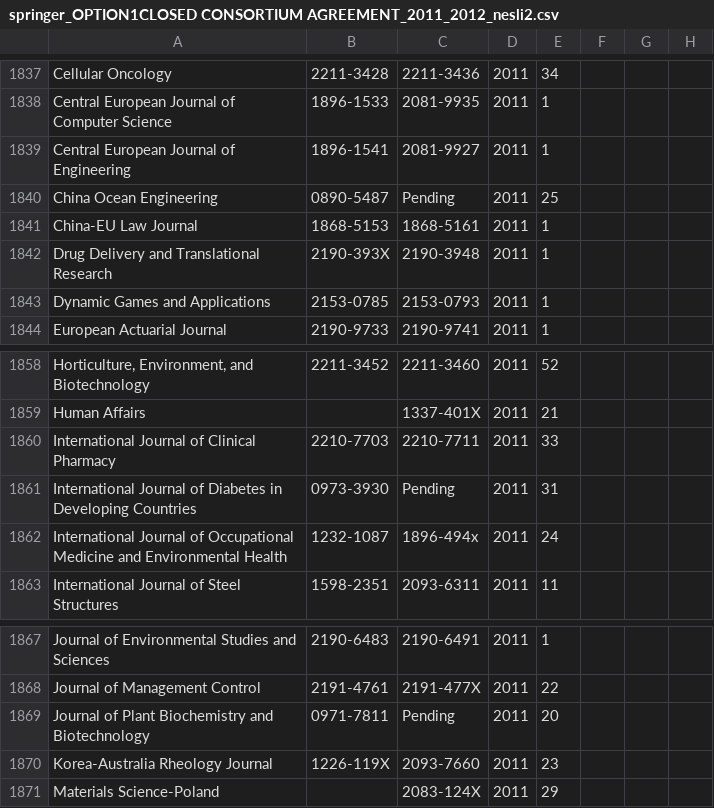
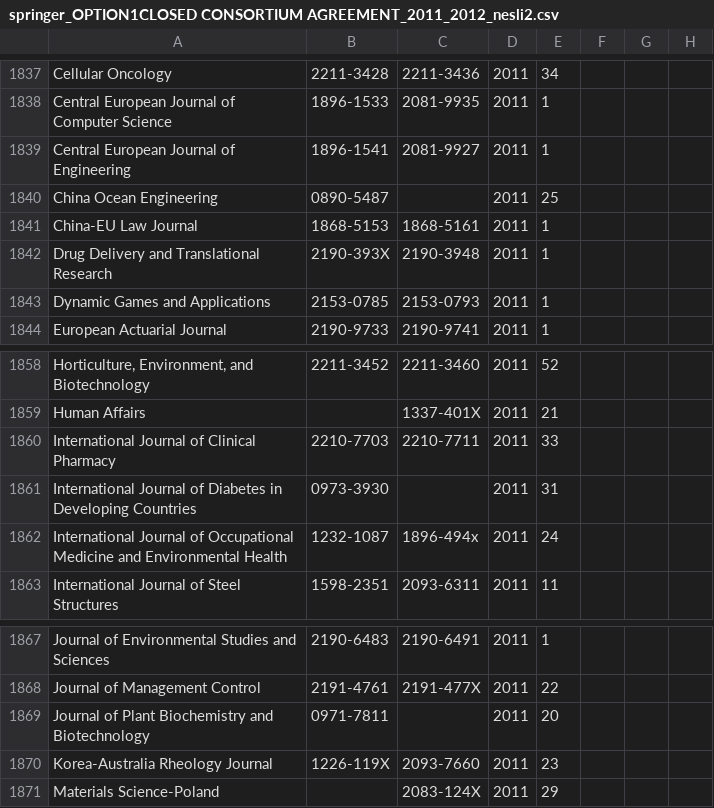
Before and after one commit to k-int/KBPlus, a CSV file: import/processing/kb_plus_datafiles/springer_OPTION1CLOSED CONSORTIUM AGREEMENT_2011_2012_nesli2.csv, drawn as a sheet; only a part is shown, gaps mark what is left out; the diff covers the shown part only; the diff names each change by its address in the sheet, - before the commit and + after, or states it on an @@ line.

```diff
--- a/import/processing/kb_plus_datafiles/springer_OPTION1CLOSED CONSORTIUM AGREEMENT_2011_2012_nesli2.csv
+++ b/import/processing/kb_plus_datafiles/springer_OPTION1CLOSED CONSORTIUM AGREEMENT_2011_2012_nesli2.csv
-C1840: Pending
+C1840: (empty)
-C1861: Pending
+C1861: (empty)
-C1869: Pending
+C1869: (empty)
```
Also changed, not shown: 20 edited cells elsewhere in this file, import/processing/kb_plus_datafiles/IOP_freetitles_2011_2012_nesli2.csv, import/processing/kb_plus_datafiles/rsc_nesli2_2011_2012_Nesli2.csv, 8 other files.
